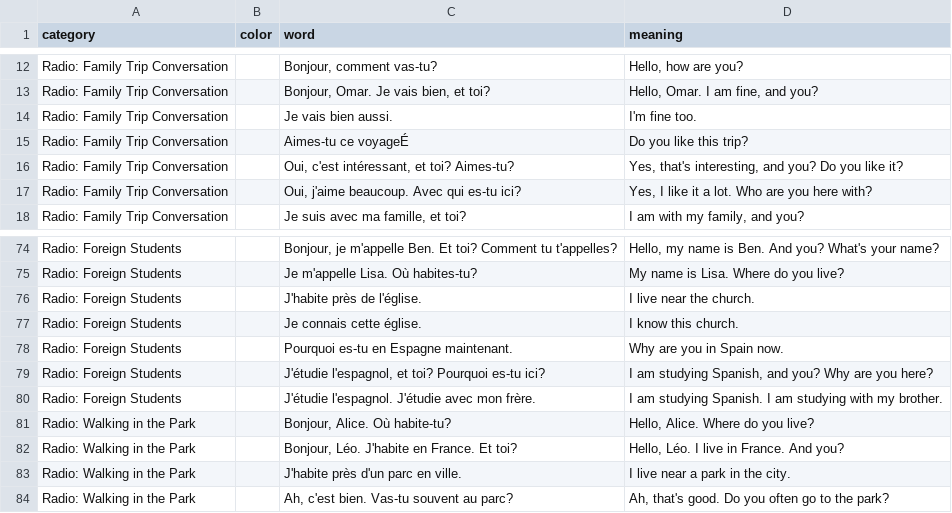
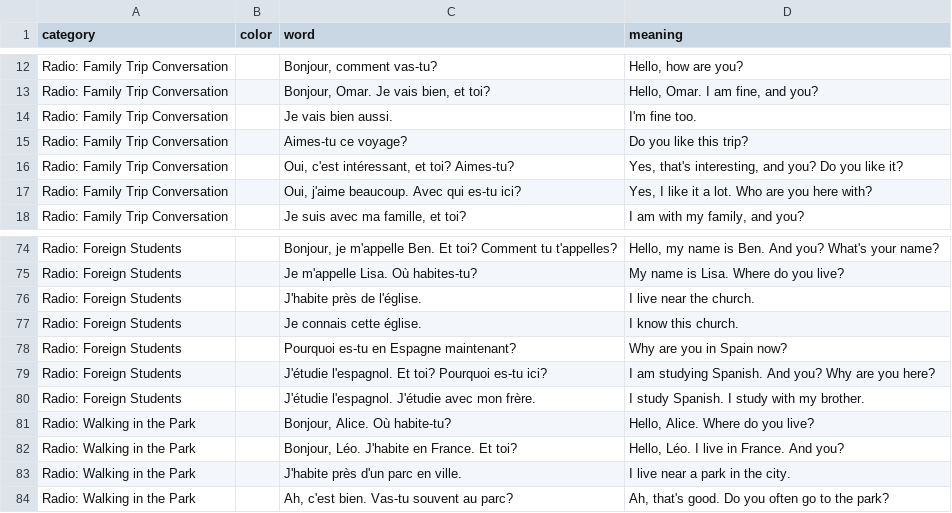
Before and after one commit to zhenni/French-Duolingo, a CSV file: sections/sec2-11.csv, drawn as a sheet; only a part is shown, gaps mark what is left out.

```diff
--- a/sections/sec2-11.csv
+++ b/sections/sec2-11.csv
@@ -14,3 +14,3 @@ Radio: Family Trip Conversation,,"Bonjour, Omar. Je vais bien, et toi?","Hello,
 Radio: Family Trip Conversation,,Je vais bien aussi.,I'm fine too.
-Radio: Family Trip Conversation,,Aimes-tu ce voyageÉ,Do you like this trip?
+Radio: Family Trip Conversation,,Aimes-tu ce voyage?,Do you like this trip?
 Radio: Family Trip Conversation,,"Oui, c'est intéressant, et toi? Aimes-tu?","Yes, that's interesting, and you? Do you like it?"
@@ -77,5 +77,5 @@ Radio: Foreign Students,,J'habite près de l'église.,I live near the church.
 Radio: Foreign Students,,Je connais cette église.,I know this church.
-Radio: Foreign Students,,Pourquoi es-tu en Espagne maintenant.,Why are you in Spain now.
-Radio: Foreign Students,,"J'étudie l'espagnol, et toi? Pourquoi es-tu ici?","I am studying Spanish, and you? Why are you here?"
-Radio: Foreign Students,,J'étudie l'espagnol. J'étudie avec mon frère.,I am studying Spanish. I am studying with my brother.
+Radio: Foreign Students,,Pourquoi es-tu en Espagne maintenant?,Why are you in Spain now?
+Radio: Foreign Students,,J'étudie l'espagnol. Et toi? Pourquoi es-tu ici?,I am studying Spanish. And you? Why are you here?
+Radio: Foreign Students,,J'étudie l'espagnol. J'étudie avec mon frère.,I study Spanish. I study with my brother.
 Radio: Walking in the Park,,"Bonjour, Alice. Où habite-tu?","Hello, Alice. Where do you live?"
```
Also changed, not shown: sections/sec2-13.csv.
